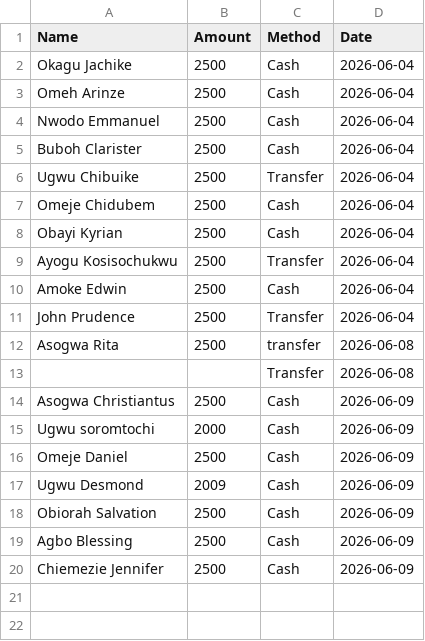
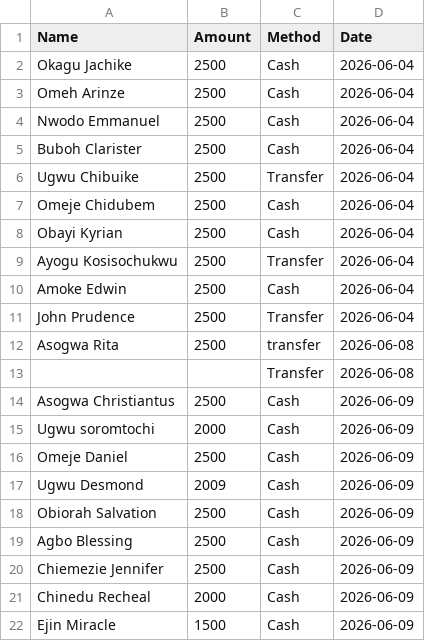
Before and after one commit to kosi-e-a/physics-payments, a CSV file: physics_payments.csv, drawn as a sheet; the diff names each change by its address in the sheet, - before the commit and + after, or states it on an @@ line.

Commit message:
Update payments - 2026-06-09

```diff
--- a/physics_payments.csv
+++ b/physics_payments.csv
+row 21: Chinedu Recheal | 2000 | Cash | 2026-06-09
+row 22: Ejin Miracle | 1500 | Cash | 2026-06-09
```
